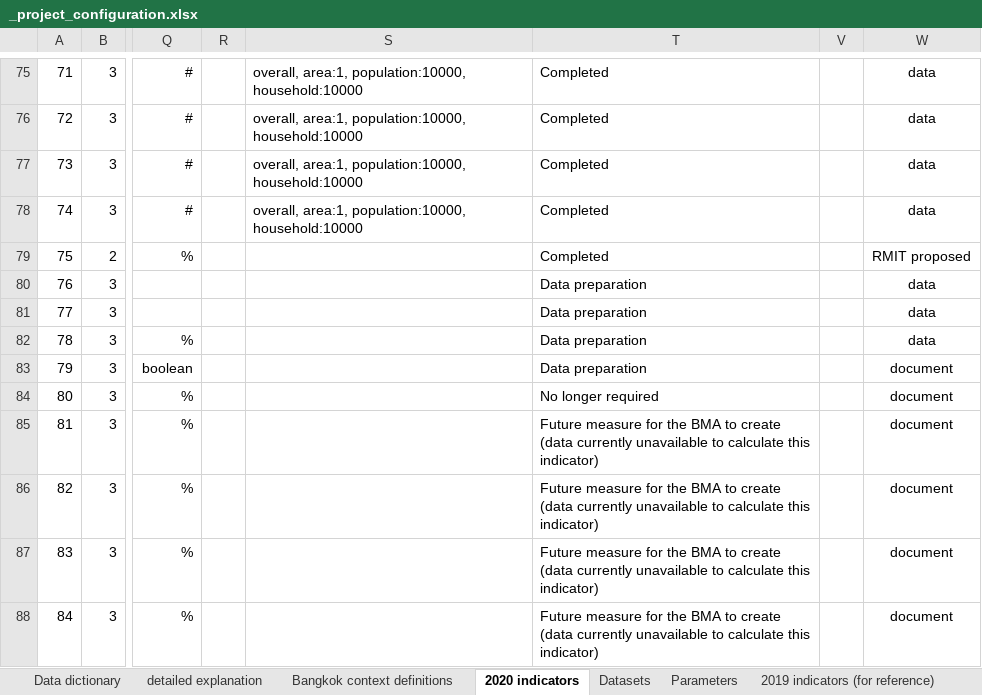
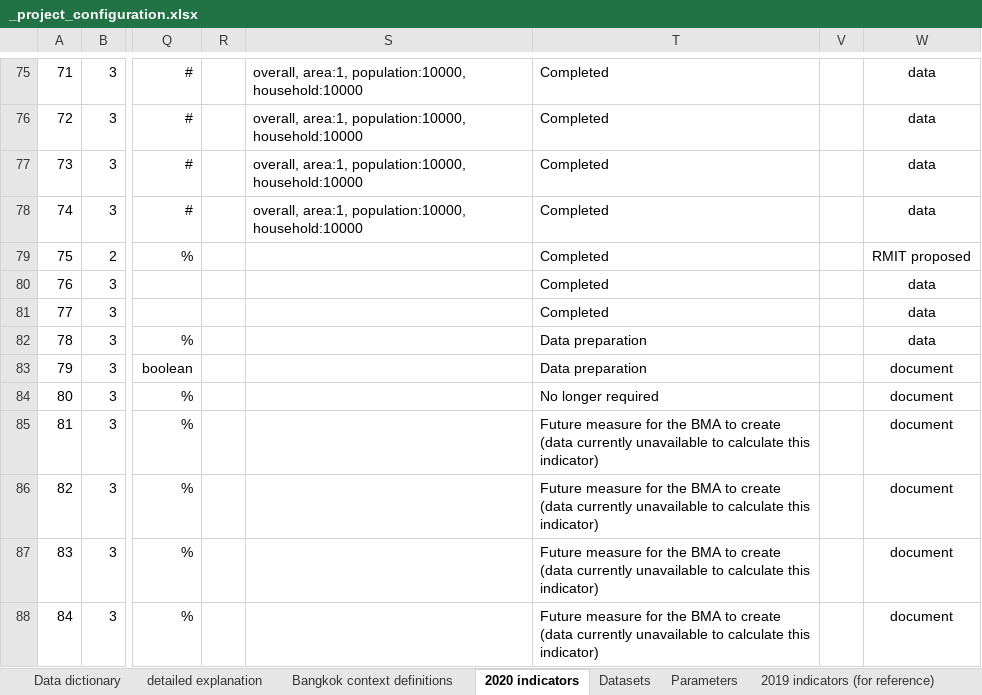
Before and after one commit to carlhiggs/spatial-urban-indicators, an Excel workbook: process/_project_configuration.xlsx, sheet 2020 indicators, drawn as a sheet; only a part is shown, gaps mark what is left out; values as stored, in another font and other column widths than the file's, no borders; conditional formats not drawn; the diff names each change by its address in the sheet, - before the commit and + after, or states it on an @@ line.

```diff
--- a/process/_project_configuration.xlsx (sheet 2020 indicators)
+++ b/process/_project_configuration.xlsx (sheet 2020 indicators)
-T80:T81: Data preparation
+T80:T81: Completed
```
Also changed, not shown: sheet Datasets, sheet Bangkok context definitions, formulas that keep their value, 5 other files.
